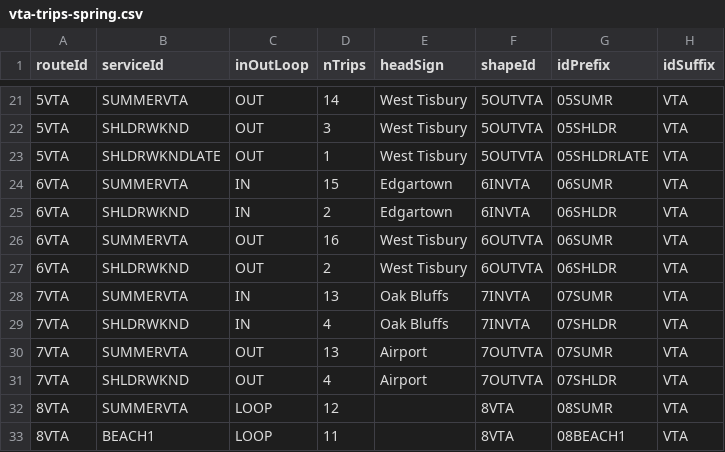
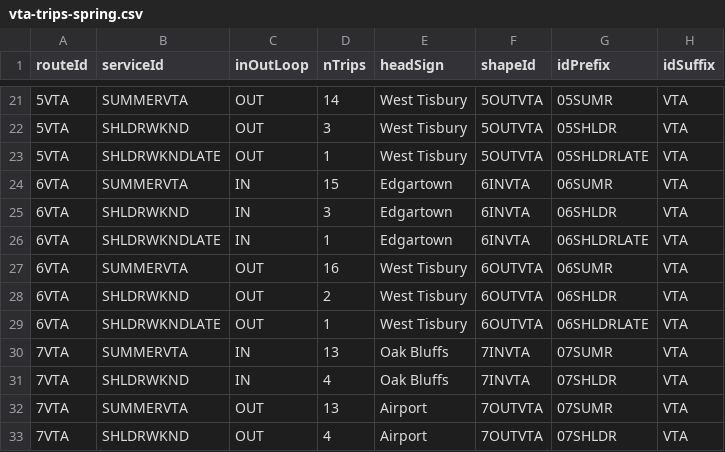
Before and after one commit to UnitOneLLC/buildjson, a CSV file: GTFS/meta/vta-trips-spring.csv, drawn as a sheet; only a part is shown, gaps mark what is left out; the shorter side is filled out with more unchanged rows.

Commit message:
trips 1-7

```diff
--- a/GTFS/meta/vta-trips-spring.csv
+++ b/GTFS/meta/vta-trips-spring.csv
@@ -24,5 +24,7 @@ routeId,serviceId,inOutLoop,nTrips,headSign,shapeId,idPrefix,idSuffix
 6VTA,SUMMERVTA,IN,15,Edgartown,6INVTA,06SUMR,VTA
-6VTA,SHLDRWKND,IN,2,Edgartown,6INVTA,06SHLDR,VTA
+6VTA,SHLDRWKND,IN,3,Edgartown,6INVTA,06SHLDR,VTA
+6VTA,SHLDRWKNDLATE,IN,1,Edgartown,6INVTA,06SHLDRLATE,VTA
 6VTA,SUMMERVTA,OUT,16,West Tisbury,6OUTVTA,06SUMR,VTA
 6VTA,SHLDRWKND,OUT,2,West Tisbury,6OUTVTA,06SHLDR,VTA
+6VTA,SHLDRWKNDLATE,OUT,1,West Tisbury,6OUTVTA,06SHLDRLATE,VTA
 7VTA,SUMMERVTA,IN,13,Oak Bluffs,7INVTA,07SUMR,VTA
```
Also changed, not shown: 5 other files.
